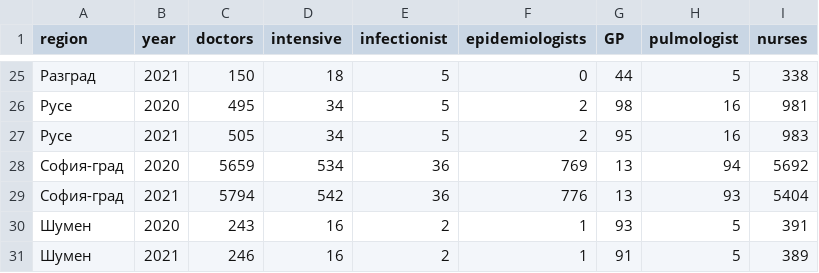
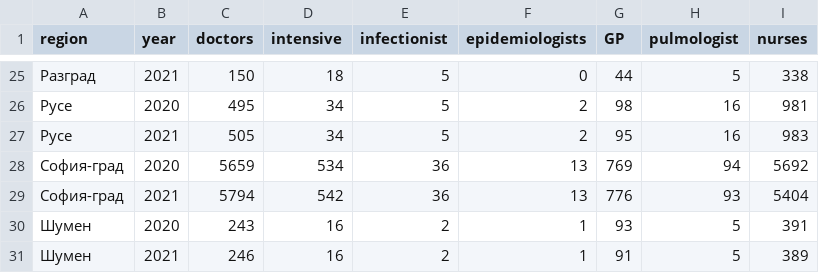
Before and after one commit to kostadinoff/COVID-19-MH, a CSV file: data/RHI_Data_HR/rhi_full_y.csv, drawn as a sheet; only a part is shown, gaps mark what is left out.

```diff
--- a/data/RHI_Data_HR/rhi_full_y.csv
+++ b/data/RHI_Data_HR/rhi_full_y.csv
@@ -27,4 +27,4 @@ region,year ,doctors,intensive,infectionist,epidemiologists,GP,pulmologist,nurse
 Русе,2021,505,34,5,2,95,16,983
-София-град,2020,5659,534,36,769,13,94,5692
-София-град,2021,5794,542,36,776,13,93,5404
+София-град,2020,5659,534,36,13,769,94,5692
+София-град,2021,5794,542,36,13,776,93,5404
 Шумен,2020,243,16,2,1,93,5,391
```
Also changed, not shown: 3 other files.
